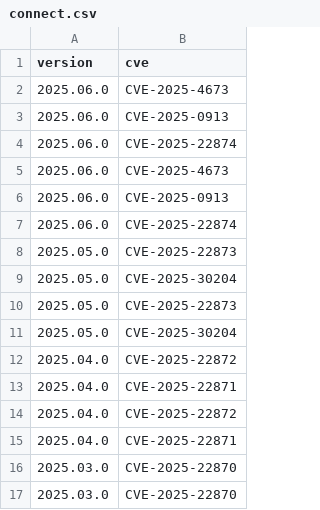
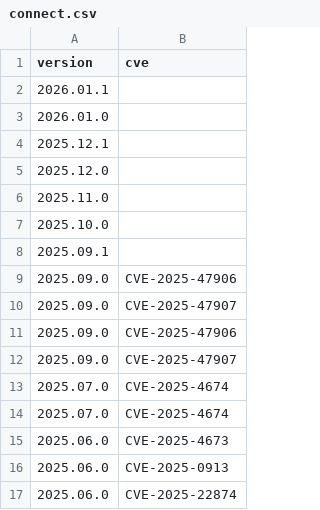
Before and after one commit to jumpingrivers/audit.base, a CSV file: inst/extdata/versions/connect.csv, drawn as a sheet; only a part is shown; the shorter side is filled out with more unchanged rows.

Commit message:
chore: Update quarto, requirements.txt and software versions (#42)

```diff
--- a/inst/extdata/versions/connect.csv
+++ b/inst/extdata/versions/connect.csv
@@ -1,2 +1,15 @@
 version,cve
+2026.01.1,
+2026.01.0,
+2025.12.1,
+2025.12.0,
+2025.11.0,
+2025.10.0,
+2025.09.1,
+2025.09.0,CVE-2025-47906
+2025.09.0,CVE-2025-47907
+2025.09.0,CVE-2025-47906
+2025.09.0,CVE-2025-47907
+2025.07.0,CVE-2025-4674
+2025.07.0,CVE-2025-4674
 2025.06.0,CVE-2025-4673
```
Also changed, not shown: inst/extdata/versions/software.csv, inst/extdata/versions/workbench.csv, 16 other files.
